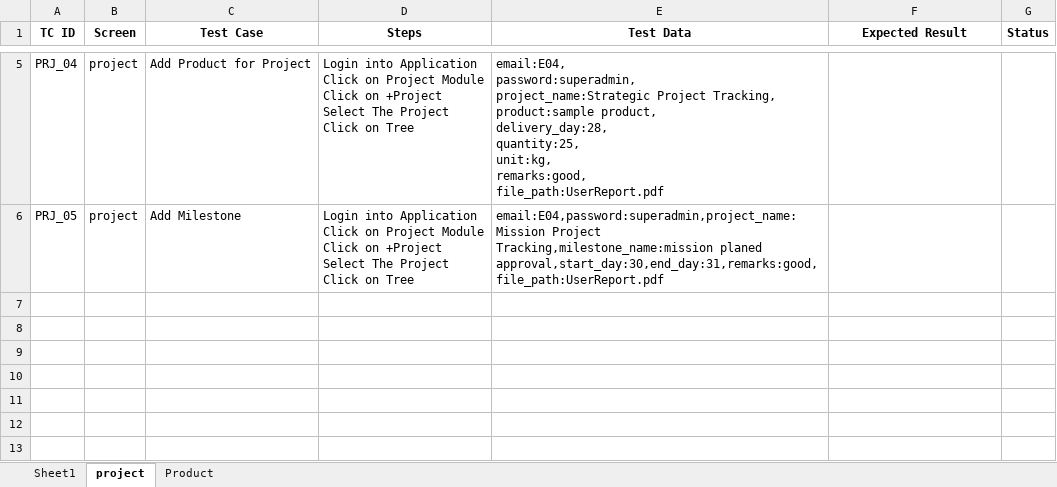
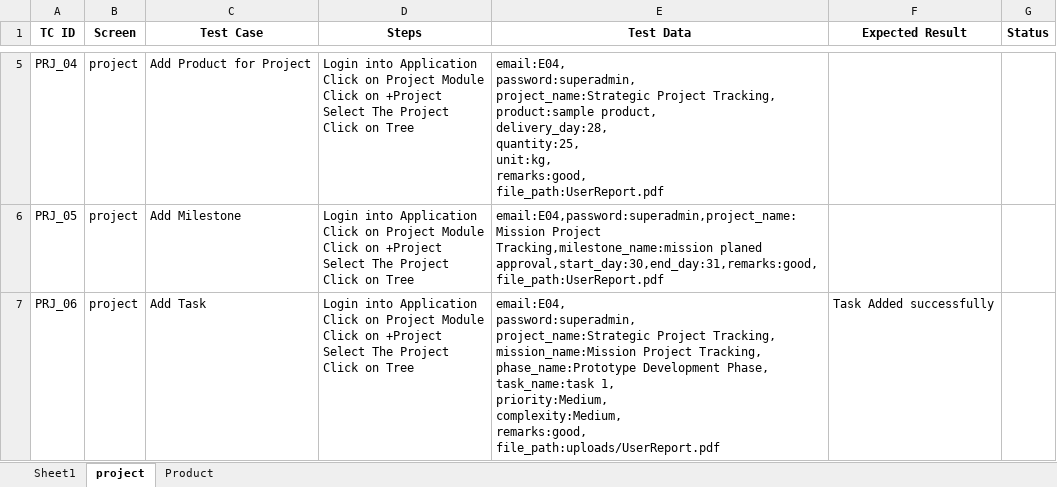
Before and after one commit to RAMALAKSHMI1318/AMS_PSMS_AUTOMATION, an Excel workbook: data/testdata.xlsx, sheet project, drawn as a sheet; only a part is shown, gaps mark what is left out; values as stored, in another font and other column widths than the file's, no borders; ↵ is a line break in a cell; the diff covers the shown part only; the diff names each change by its address in the sheet, - before the commit and + after, or states it on an @@ line.

```diff
--- a/data/testdata.xlsx (sheet project)
+++ b/data/testdata.xlsx (sheet project)
+row 7: PRJ_06 | project | Add Task | Login into Application ↵ Click on Project Module ↵ Click on +Project ↵ Select The Project ↵ Click on Tree | email:E04, ↵ password:superadmin, ↵ project_name:Strategic Project Tracking, ↵ mission_name:Mission Project Tracking, ↵ phase_name:Prototype Development Phase, ↵ task_name:task 1, ↵ priority:Medium, ↵ complexity:Medium, ↵ remarks:good, ↵ file_path:uploads/UserReport.pdf | Task Added successfully
```
Also changed, not shown: 2 added rows elsewhere in this sheet.
